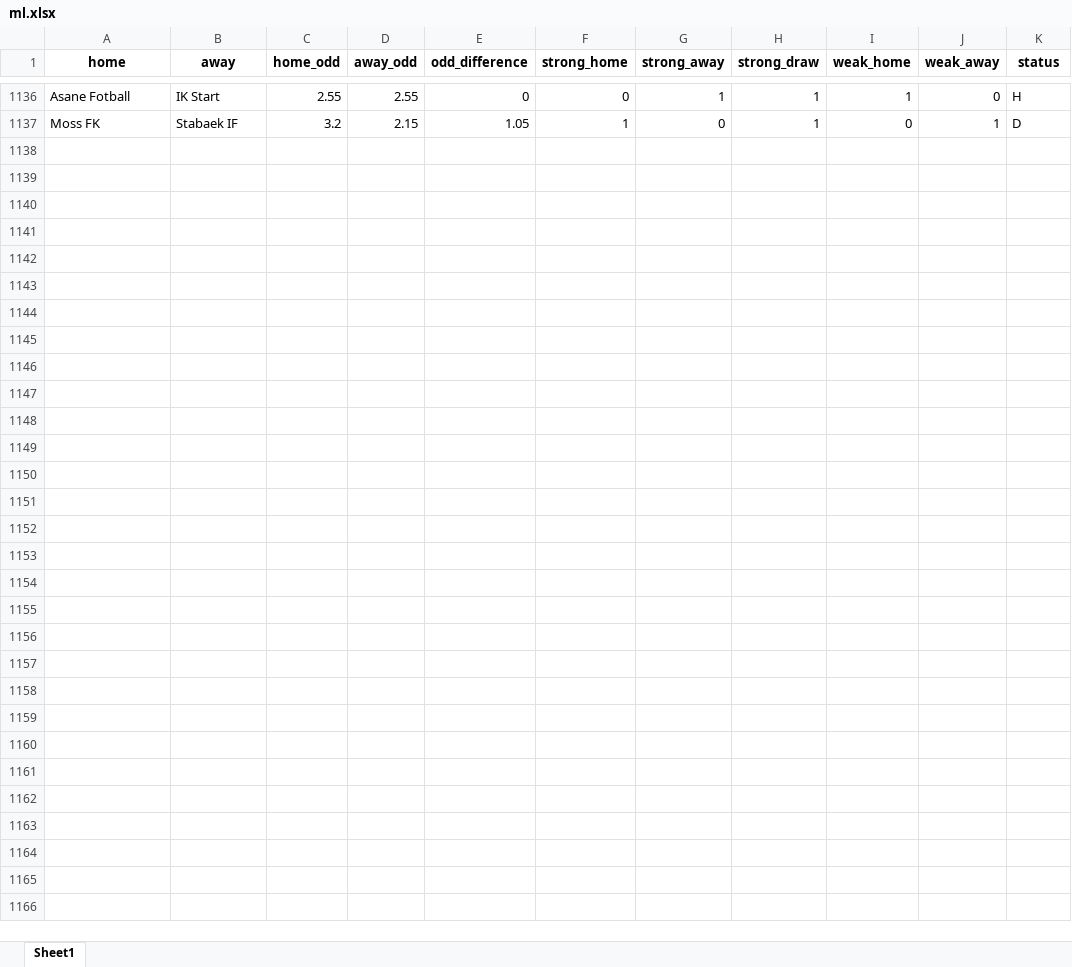
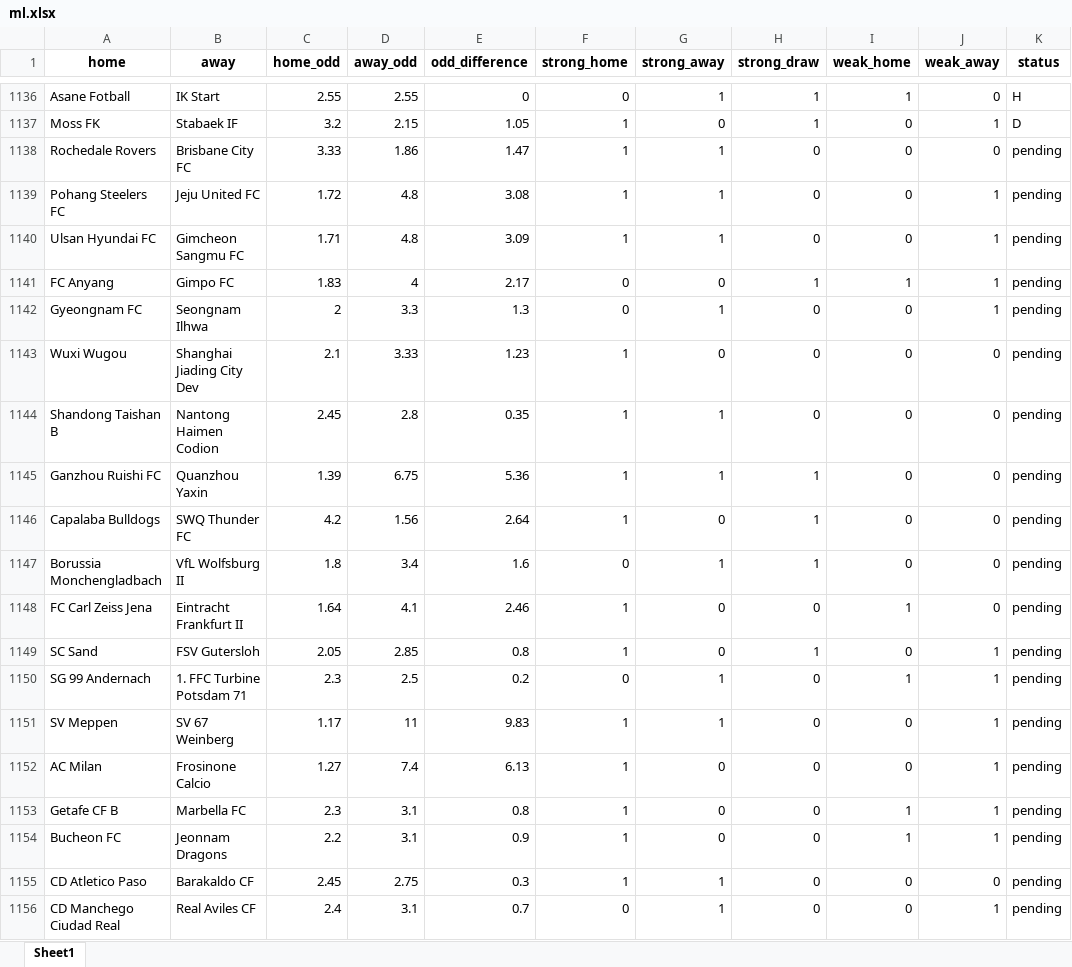
Before and after one commit to jbadonai/betting-predictions, an Excel workbook: ml.xlsx, sheet Sheet1, drawn as a sheet; only a part is shown, gaps mark what is left out; values as stored, in another font and other column widths than the file's, no borders; the diff covers the shown part only; the diff names each change by its address in the sheet, - before the commit and + after, or states it on an @@ line.

```diff
--- a/ml.xlsx (sheet Sheet1)
+++ b/ml.xlsx (sheet Sheet1)
+row 1138: Rochedale Rovers | Brisbane City FC | 3.33 | 1.86 | 1.47 | 1 | 1 | 0 | 0 | 0 | pending
+row 1139: Pohang Steelers FC | Jeju United FC | 1.72 | 4.8 | 3.08 | 1 | 1 | 0 | 0 | 1 | pending
+row 1140: Ulsan Hyundai FC | Gimcheon Sangmu FC | 1.71 | 4.8 | 3.09 | 1 | 1 | 0 | 0 | 1 | pending
+row 1141: FC Anyang | Gimpo FC | 1.83 | 4 | 2.17 | 0 | 0 | 1 | 1 | 1 | pending
+row 1142: Gyeongnam FC | Seongnam Ilhwa | 2 | 3.3 | 1.3 | 0 | 1 | 0 | 0 | 1 | pending
+row 1143: Wuxi Wugou | Shanghai Jiading City Dev | 2.1 | 3.33 | 1.23 | 1 | 0 | 0 | 0 | 0 | pending
+row 1144: Shandong Taishan B | Nantong Haimen Codion | 2.45 | 2.8 | 0.35 | 1 | 1 | 0 | 0 | 0 | pending
+row 1145: Ganzhou Ruishi FC | Quanzhou Yaxin | 1.39 | 6.75 | 5.36 | 1 | 1 | 1 | 0 | 0 | pending
+row 1146: Capalaba Bulldogs | SWQ Thunder FC | 4.2 | 1.56 | 2.64 | 1 | 0 | 1 | 0 | 0 | pending
+row 1147: Borussia Monchengladbach | VfL Wolfsburg II | 1.8 | 3.4 | 1.6 | 0 | 1 | 1 | 0 | 0 | pending
+row 1148: FC Carl Zeiss Jena | Eintracht Frankfurt II | 1.64 | 4.1 | 2.46 | 1 | 0 | 0 | 1 | 0 | pending
+row 1149: SC Sand | FSV Gutersloh | 2.05 | 2.85 | 0.8 | 1 | 0 | 1 | 0 | 1 | pending
+row 1150: SG 99 Andernach | 1. FFC Turbine Potsdam 71 | 2.3 | 2.5 | 0.2 | 0 | 1 | 0 | 1 | 1 | pending
+row 1151: SV Meppen | SV 67 Weinberg | 1.17 | 11 | 9.83 | 1 | 1 | 0 | 0 | 1 | pending
+row 1152: AC Milan | Frosinone Calcio | 1.27 | 7.4 | 6.13 | 1 | 0 | 0 | 0 | 1 | pending
+row 1153: Getafe CF B | Marbella FC | 2.3 | 3.1 | 0.8 | 1 | 0 | 0 | 1 | 1 | pending
+row 1154: Bucheon FC | Jeonnam Dragons | 2.2 | 3.1 | 0.9 | 1 | 0 | 0 | 1 | 1 | pending
+row 1155: CD Atletico Paso | Barakaldo CF | 2.45 | 2.75 | 0.3 | 1 | 1 | 0 | 0 | 0 | pending
+row 1156: CD Manchego Ciudad Real | Real Aviles CF | 2.4 | 3.1 | 0.7 | 0 | 1 | 0 | 0 | 1 | pending
```
Also changed, not shown: 21 added rows elsewhere in this sheet, datafile.xlsx, datafile_bb.xlsx, 33 other files.
